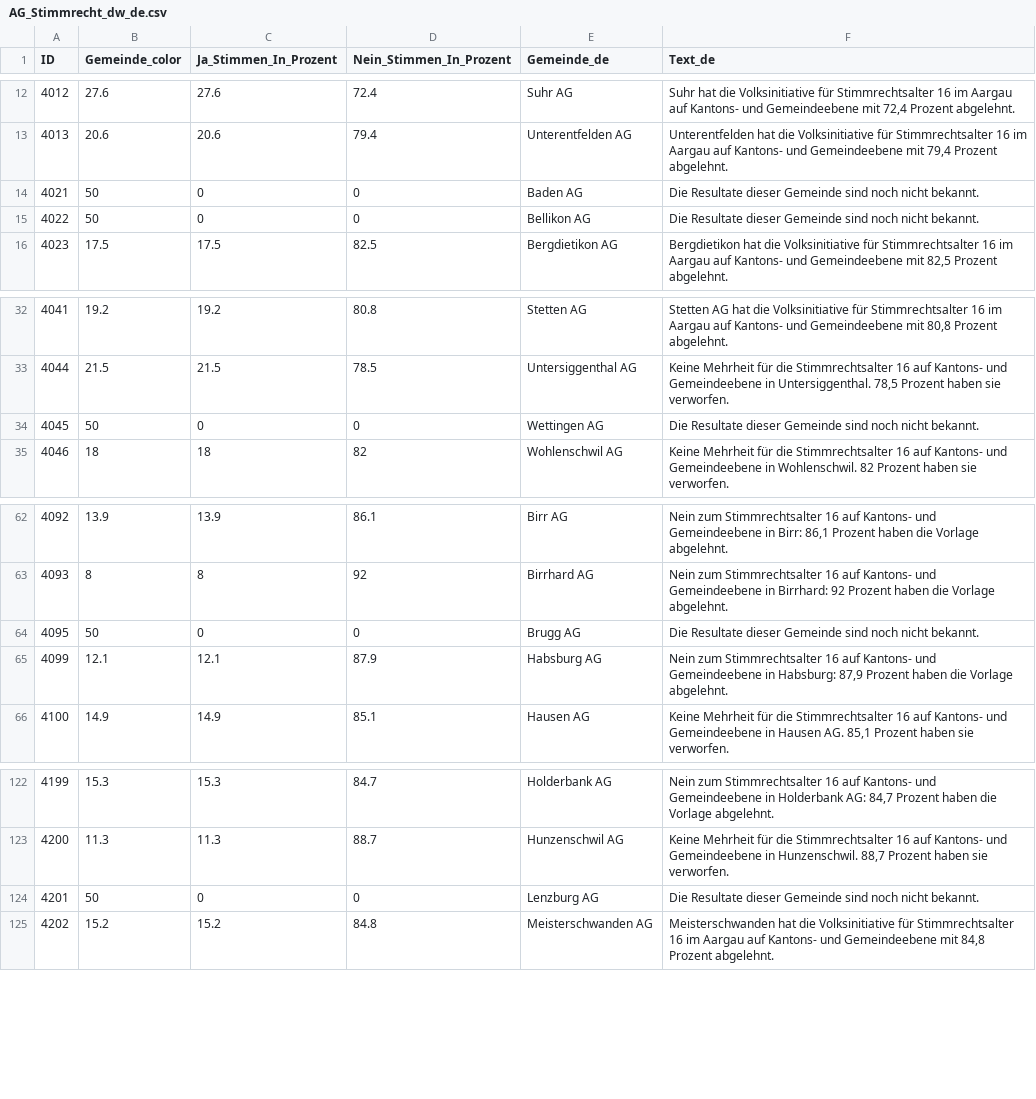
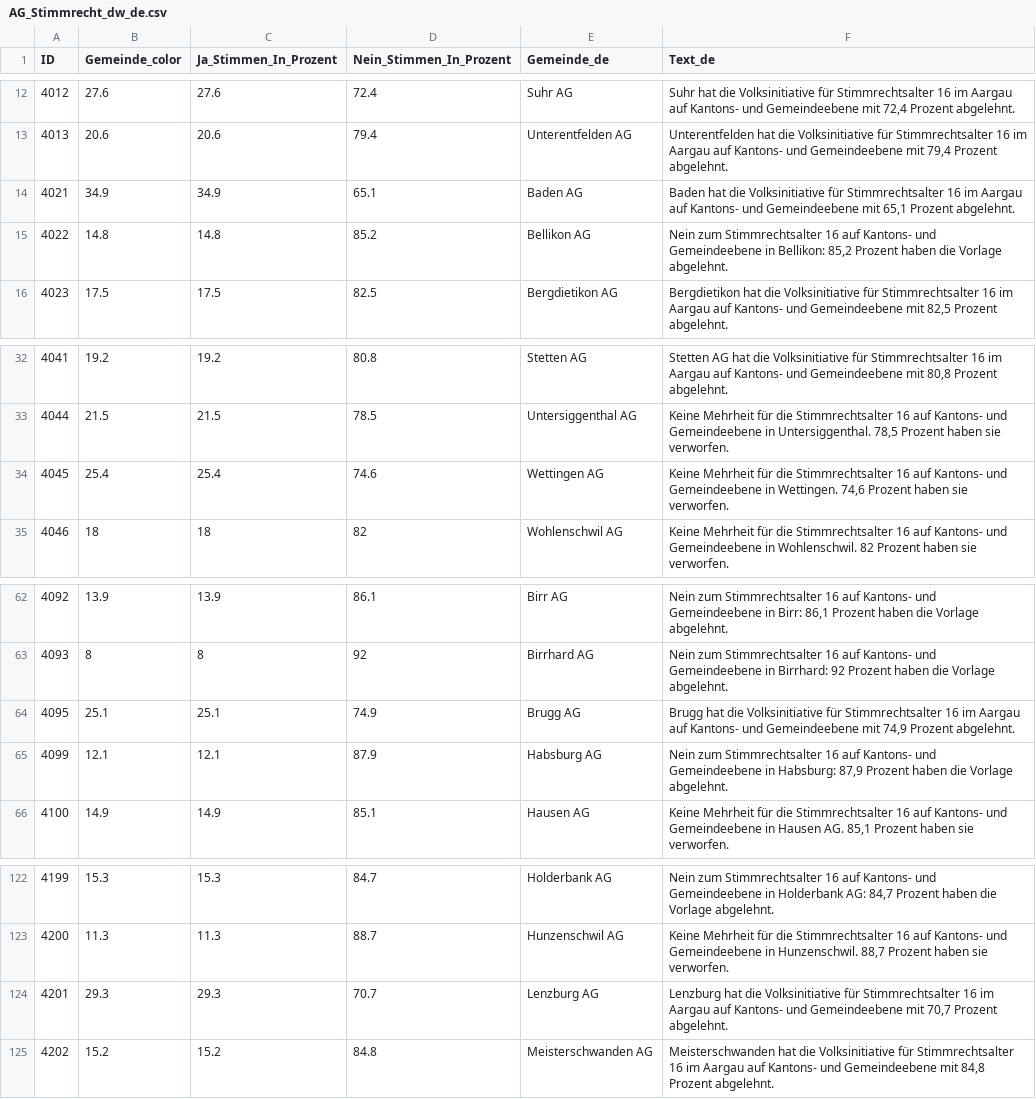
Before and after one commit to awp-finanznachrichten/lena_november2024, a CSV file: Output_Cantons/AG_Stimmrecht_dw_de.csv, drawn as a sheet; only a part is shown, gaps mark what is left out.

```diff
--- a/Output_Cantons/AG_Stimmrecht_dw_de.csv
+++ b/Output_Cantons/AG_Stimmrecht_dw_de.csv
@@ -13,4 +13,4 @@
 4013,20.6,20.6,79.4,"Unterentfelden AG","Unterentfelden hat die Volksinitiative für Stimmrechtsalter 16 im Aargau auf Kantons- und Gemeindeebene mit 79,4 Prozent abgelehnt."
-4021,50,0,0,"Baden AG","Die Resultate dieser Gemeinde sind noch nicht bekannt."
-4022,50,0,0,"Bellikon AG","Die Resultate dieser Gemeinde sind noch nicht bekannt."
+4021,34.9,34.9,65.1,"Baden AG","Baden hat die Volksinitiative für Stimmrechtsalter 16 im Aargau auf Kantons- und Gemeindeebene mit 65,1 Prozent abgelehnt."
+4022,14.8,14.8,85.2,"Bellikon AG","Nein zum Stimmrechtsalter 16 auf Kantons- und Gemeindeebene in Bellikon: 85,2 Prozent haben die Vorlage abgelehnt."
 4023,17.5,17.5,82.5,"Bergdietikon AG","Bergdietikon hat die Volksinitiative für Stimmrechtsalter 16 im Aargau auf Kantons- und Gemeindeebene mit 82,5 Prozent abgelehnt."
@@ -33,3 +33,3 @@
 4044,21.5,21.5,78.5,"Untersiggenthal AG","Keine Mehrheit für die Stimmrechtsalter 16 auf Kantons- und Gemeindeebene in Untersiggenthal. 78,5 Prozent haben sie verworfen."
-4045,50,0,0,"Wettingen AG","Die Resultate dieser Gemeinde sind noch nicht bekannt."
+4045,25.4,25.4,74.6,"Wettingen AG","Keine Mehrheit für die Stimmrechtsalter 16 auf Kantons- und Gemeindeebene in Wettingen. 74,6 Prozent haben sie verworfen."
 4046,18,18,82,"Wohlenschwil AG","Keine Mehrheit für die Stimmrechtsalter 16 auf Kantons- und Gemeindeebene in Wohlenschwil. 82 Prozent haben sie verworfen."
@@ -63,3 +63,3 @@
 4093,8,8,92,"Birrhard AG","Nein zum Stimmrechtsalter 16 auf Kantons- und Gemeindeebene in Birrhard: 92 Prozent haben die Vorlage abgelehnt."
-4095,50,0,0,"Brugg AG","Die Resultate dieser Gemeinde sind noch nicht bekannt."
+4095,25.1,25.1,74.9,"Brugg AG","Brugg hat die Volksinitiative für Stimmrechtsalter 16 im Aargau auf Kantons- und Gemeindeebene mit 74,9 Prozent abgelehnt."
 4099,12.1,12.1,87.9,"Habsburg AG","Nein zum Stimmrechtsalter 16 auf Kantons- und Gemeindeebene in Habsburg: 87,9 Prozent haben die Vorlage abgelehnt."
@@ -123,3 +123,3 @@
 4200,11.3,11.3,88.7,"Hunzenschwil AG","Keine Mehrheit für die Stimmrechtsalter 16 auf Kantons- und Gemeindeebene in Hunzenschwil. 88,7 Prozent haben sie verworfen."
-4201,50,0,0,"Lenzburg AG","Die Resultate dieser Gemeinde sind noch nicht bekannt."
+4201,29.3,29.3,70.7,"Lenzburg AG","Lenzburg hat die Volksinitiative für Stimmrechtsalter 16 im Aargau auf Kantons- und Gemeindeebene mit 70,7 Prozent abgelehnt."
 4202,15.2,15.2,84.8,"Meisterschwanden AG","Meisterschwanden hat die Volksinitiative für Stimmrechtsalter 16 im Aargau auf Kantons- und Gemeindeebene mit 84,8 Prozent abgelehnt."
```
Also changed, not shown: Output_Cantons/AG_Stimmrecht_dw_fr.csv, Output_Cantons/AG_Stimmrecht_dw_it.csv, 5 other files.
